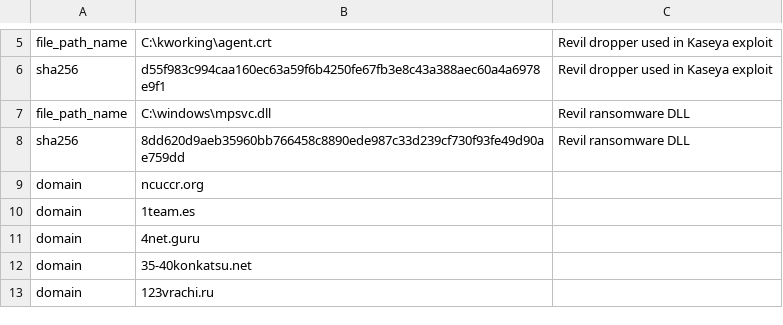
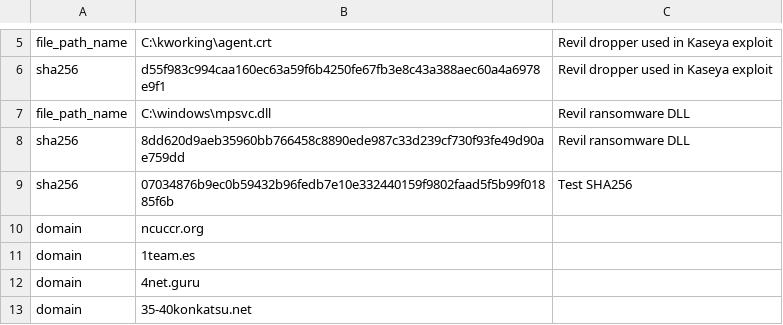
Before and after one commit to soniravi06/FileUpload, a CSV file: Ransomware-REvil-Kaseya.csv, drawn as a sheet; only a part is shown, gaps mark what is left out; the shorter side is filled out with more unchanged rows.

Commit message:
Update Ransomware-REvil-Kaseya.csv

```diff
--- a/Ransomware-REvil-Kaseya.csv
+++ b/Ransomware-REvil-Kaseya.csv
@@ -8,2 +8,3 @@ file_path_name,C:\windows\mpsvc.dll,Revil ransomware DLL
 sha256,8dd620d9aeb35960bb766458c8890ede987c33d239cf730f93fe49d90ae759dd,Revil ransomware DLL
+sha256,07034876b9ec0b59432b96fedb7e10e332440159f9802faad5f5b99f01885f6b,Test SHA256
 domain,ncuccr.org,
```
